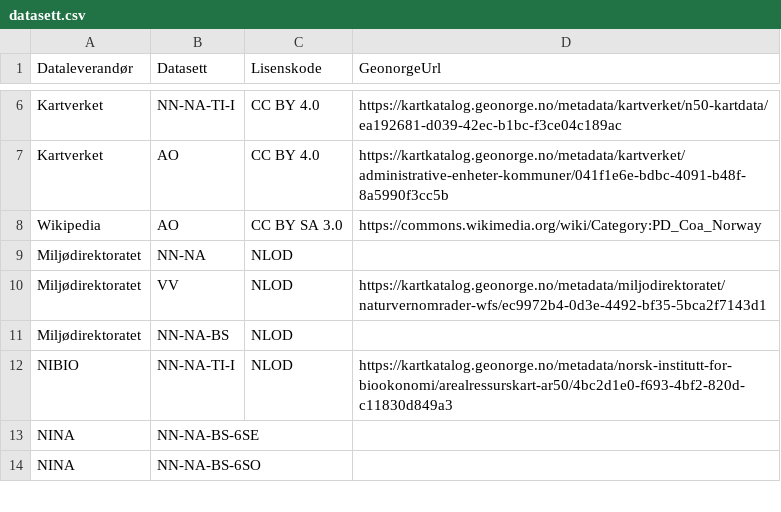
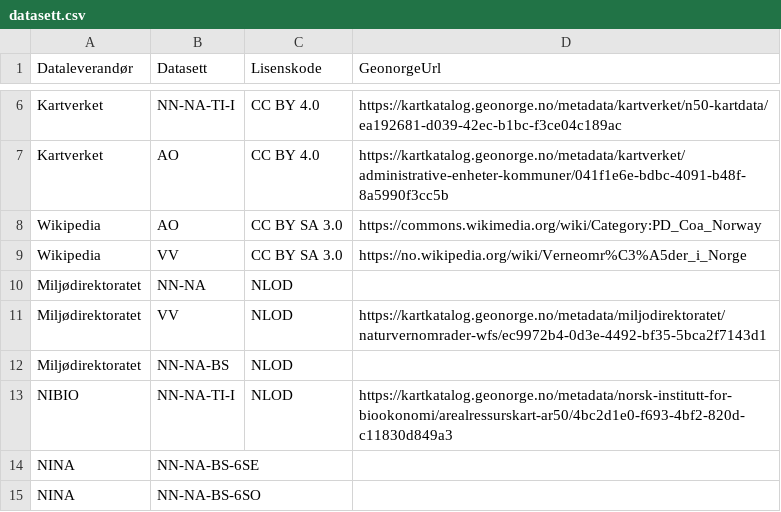
Before and after one commit to Artsdatabanken/natursystem-ubehandlet, a CSV file: Natur_i_Norge/datasett.csv, drawn as a sheet; only a part is shown, gaps mark what is left out; the diff names each change by its address in the sheet, - before the commit and + after, or states it on an @@ line.

Commit message:
Verneområder -> Wikipedia

```diff
--- a/Natur_i_Norge/datasett.csv
+++ b/Natur_i_Norge/datasett.csv
+row 9: Wikipedia | VV | CC BY SA 3.0 | https://no.wikipedia.org/wiki/Verneomr%C3%A5der_i_Norge
```
